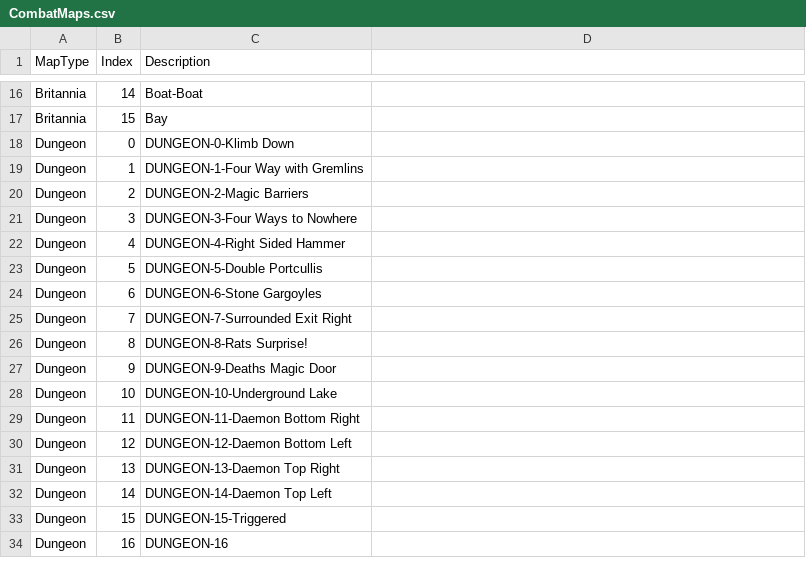
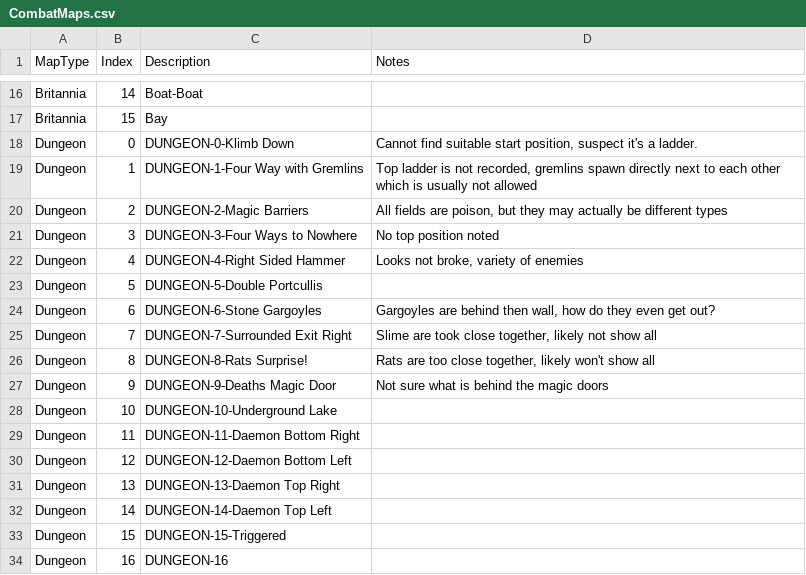
Before and after one commit to bradhannah/Ultima5Redux, a CSV file: Ultima5Redux/DataFiles/CombatMaps.csv, drawn as a sheet; only a part is shown, gaps mark what is left out; the diff names each change by its address in the sheet, - before the commit and + after, or states it on an @@ line.

Commit message:
Fixed tile overrides missing, added combat tile overrides, restructured map classes

```diff
--- a/Ultima5Redux/DataFiles/CombatMaps.csv
+++ b/Ultima5Redux/DataFiles/CombatMaps.csv
-D1: (empty)
+D1: Notes
-D18 (Notes): (empty)
+D18 (Notes): Cannot find suitable start position, suspect it's a ladder.
-D19 (Notes): (empty)
+D19 (Notes): Top ladder is not recorded, gremlins spawn directly next to each other which is usually not allowed
-D20 (Notes): (empty)
+D20 (Notes): All fields are poison, but they may actually be different types
-D21 (Notes): (empty)
+D21 (Notes): No top position noted
-D22 (Notes): (empty)
+D22 (Notes): Looks not broke, variety of enemies
-D24 (Notes): (empty)
+D24 (Notes): Gargoyles are behind then wall, how do they even get out?
-D25 (Notes): (empty)
+D25 (Notes): Slime are took close together, likely not show all
-D26 (Notes): (empty)
+D26 (Notes): Rats are too close together, likely won't show all
-D27 (Notes): (empty)
+D27 (Notes): Not sure what is behind the magic doors
```
Also changed, not shown: Ultima5Redux/DataFiles/TileOverrides.csv, 13 other files.
